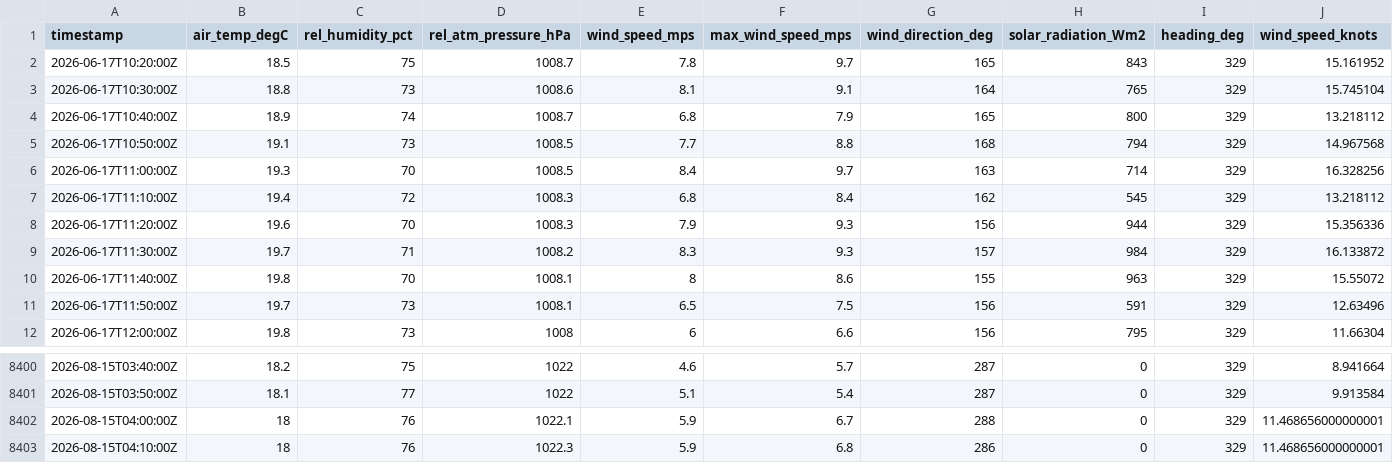
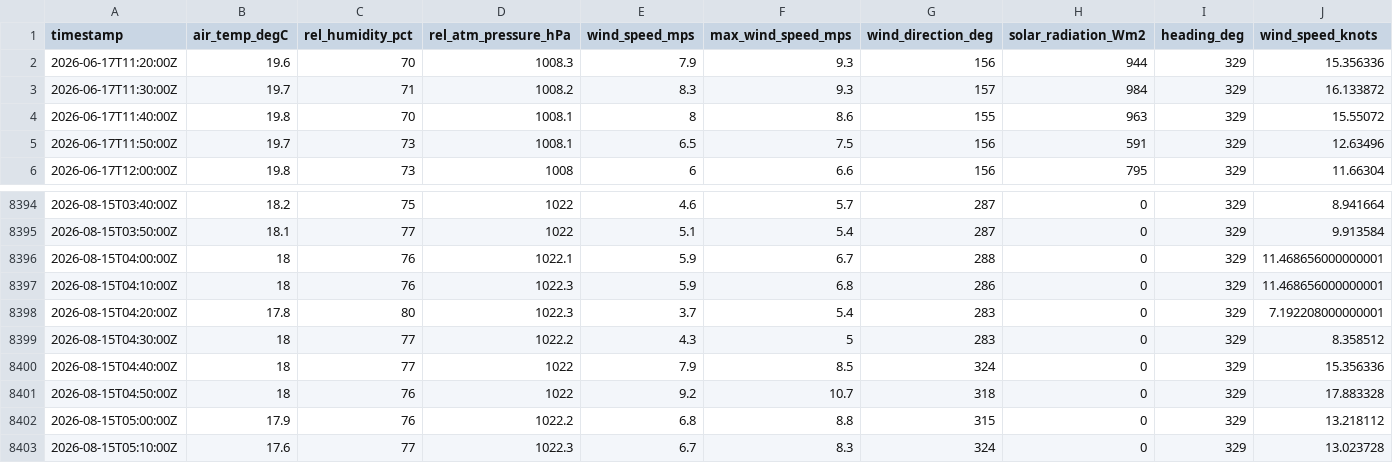
Before and after one commit to mchvaughan/lcbp_data_site, a CSV file: colchester_reef_met_data.csv, drawn as a sheet; only a part is shown, gaps mark what is left out; removed rows and columns are numbered as before the commit, all else as after; rows hold the shown columns only; the diff names each change by its address in the sheet, - before the commit and + after, or states it on an @@ line.

Commit message:
automatically updating Lake Champlain Basin data website

```diff
--- a/colchester_reef_met_data.csv
+++ b/colchester_reef_met_data.csv
-row 2: 2026-06-17T10:20:00Z | 18.5 | 75 | 1008.7 | 7.8 | 9.7 | 165 | 843 | 329 | 15.161952
-row 3: 2026-06-17T10:30:00Z | 18.8 | 73 | 1008.6 | 8.1 | 9.1 | 164 | 765 | 329 | 15.745104
-row 4: 2026-06-17T10:40:00Z | 18.9 | 74 | 1008.7 | 6.8 | 7.9 | 165 | 800 | 329 | 13.218112
-row 5: 2026-06-17T10:50:00Z | 19.1 | 73 | 1008.5 | 7.7 | 8.8 | 168 | 794 | 329 | 14.967568
-row 6: 2026-06-17T11:00:00Z | 19.3 | 70 | 1008.5 | 8.4 | 9.7 | 163 | 714 | 329 | 16.328256
-row 7: 2026-06-17T11:10:00Z | 19.4 | 72 | 1008.3 | 6.8 | 8.4 | 162 | 545 | 329 | 13.218112
+row 8398: 2026-08-15T04:20:00Z | 17.8 | 80 | 1022.3 | 3.7 | 5.4 | 283 | 0 | 329 | 7.192208000000001
+row 8399: 2026-08-15T04:30:00Z | 18 | 77 | 1022.2 | 4.3 | 5 | 283 | 0 | 329 | 8.358512
+row 8400: 2026-08-15T04:40:00Z | 18 | 77 | 1022 | 7.9 | 8.5 | 324 | 0 | 329 | 15.356336
+row 8401: 2026-08-15T04:50:00Z | 18 | 76 | 1022 | 9.2 | 10.7 | 318 | 0 | 329 | 17.883328
+row 8402: 2026-08-15T05:00:00Z | 17.9 | 76 | 1022.2 | 6.8 | 8.8 | 315 | 0 | 329 | 13.218112
+row 8403: 2026-08-15T05:10:00Z | 17.6 | 77 | 1022.3 | 6.7 | 8.3 | 324 | 0 | 329 | 13.023728
```
Also changed, not shown: 1 other file.
